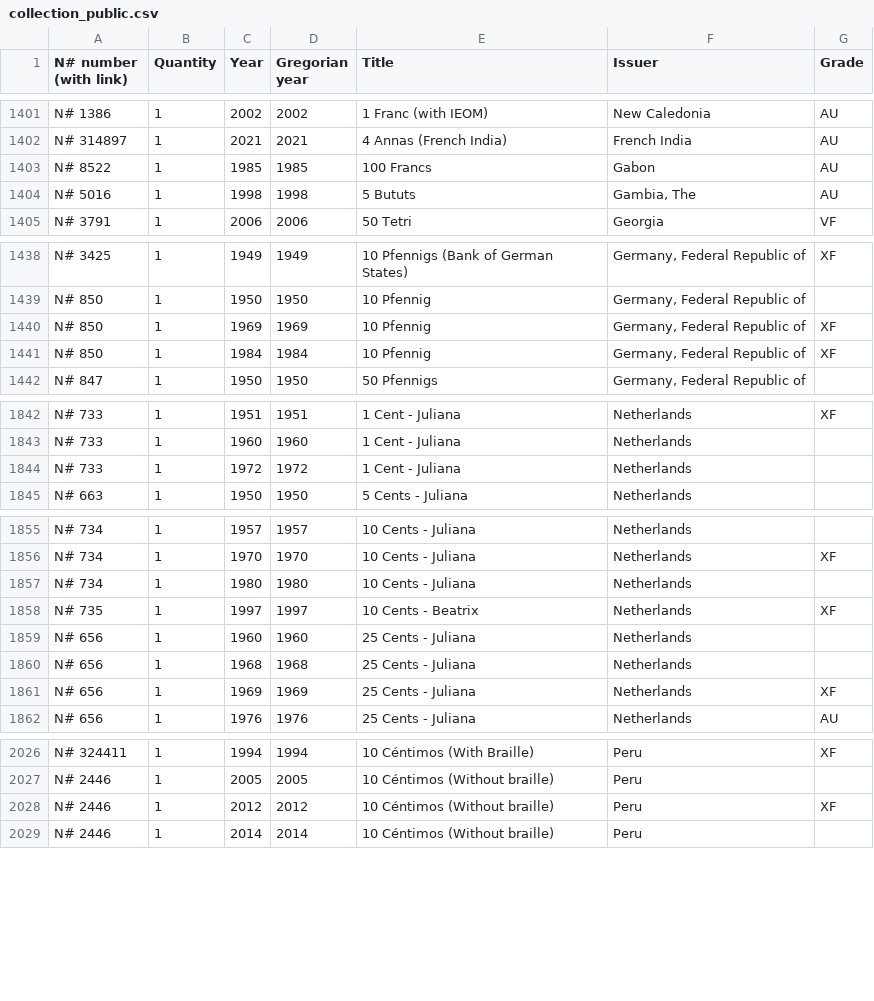
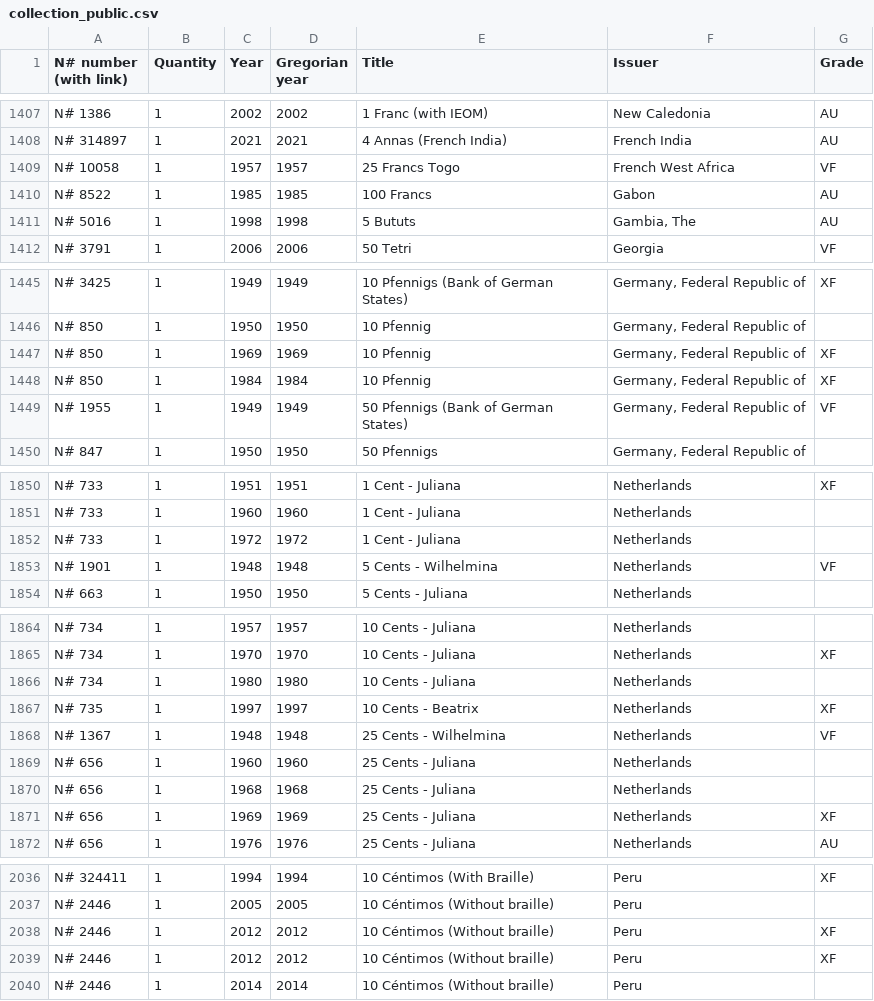
Before and after one commit to javignacio/numista-page, a CSV file: generator/inputs/collection_public.csv, drawn as a sheet; only a part is shown, gaps mark what is left out; the diff covers the shown part only.

```diff
--- a/generator/inputs/collection_public.csv
+++ b/generator/inputs/collection_public.csv
@@ -1402,2 +1408,3 @@ N# 1386,1,2002,2002,1 Franc (with IEOM),New Caledonia,AU
 N# 314897,1,2021,2021,4 Annas (French India),French India,AU
+N# 10058,1,1957,1957,25 Francs Togo,French West Africa,VF
 N# 8522,1,1985,1985,100 Francs,Gabon,AU
@@ -1441,2 +1448,3 @@ N# 850,1,1969,1969,10 Pfennig,"Germany, Federal Republic of",XF
 N# 850,1,1984,1984,10 Pfennig,"Germany, Federal Republic of",XF
+N# 1955,1,1949,1949,50 Pfennigs (Bank of German States),"Germany, Federal Republic of",VF
 N# 847,1,1950,1950,50 Pfennigs,"Germany, Federal Republic of",
@@ -1844,2 +1852,3 @@ N# 733,1,1960,1960,1 Cent - Juliana,Netherlands,
 N# 733,1,1972,1972,1 Cent - Juliana,Netherlands,
+N# 1901,1,1948,1948,5 Cents - Wilhelmina,Netherlands,VF
 N# 663,1,1950,1950,5 Cents - Juliana,Netherlands,
@@ -1858,2 +1867,3 @@ N# 734,1,1980,1980,10 Cents - Juliana,Netherlands,
 N# 735,1,1997,1997,10 Cents - Beatrix,Netherlands,XF
+N# 1367,1,1948,1948,25 Cents - Wilhelmina,Netherlands,VF
 N# 656,1,1960,1960,25 Cents - Juliana,Netherlands,
@@ -2028,2 +2038,3 @@ N# 2446,1,2005,2005,10 Céntimos (Without braille),Peru,
 N# 2446,1,2012,2012,10 Céntimos (Without braille),Peru,XF
+N# 2446,1,2012,2012,10 Céntimos (Without braille),Peru,XF
 N# 2446,1,2014,2014,10 Céntimos (Without braille),Peru,
```
Also changed, not shown: 21 added rows, 14 moved rows and 1 edited cell elsewhere in this file, generator/inputs/wishlist_public.csv, 6 other files.
